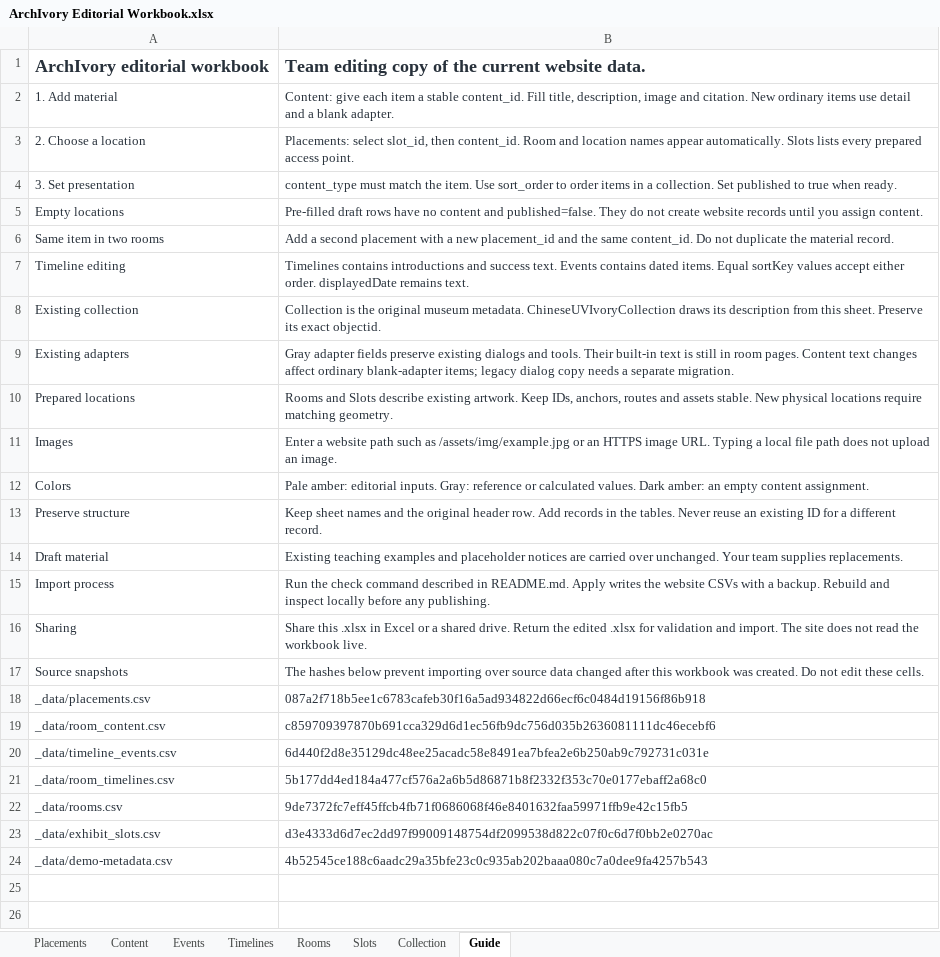
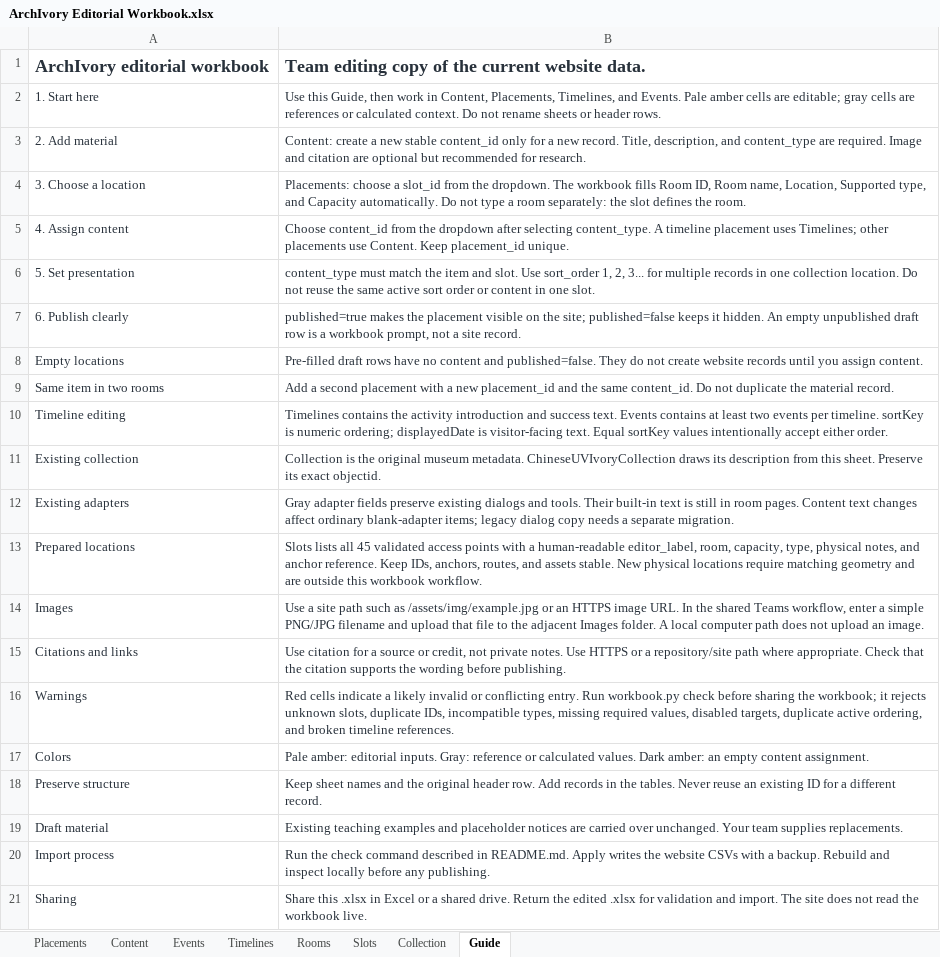
Before and after one commit to anjapope/digitalcollection, an Excel workbook: outputs/archivory-editorial/ArchIvory Editorial Workbook.xlsx, sheet Guide, drawn as a sheet; only a part is shown; the shorter side is filled out with more unchanged rows; values as stored, in another font and other column widths than the file's, no borders; removed rows and columns are numbered as before the commit, all else as after; the diff names each change by its address in the sheet, - before the commit and + after, or states it on an @@ line.

```diff
--- a/outputs/archivory-editorial/ArchIvory Editorial Workbook.xlsx (sheet Guide)
+++ b/outputs/archivory-editorial/ArchIvory Editorial Workbook.xlsx (sheet Guide)
+row 2: 1. Start here | Use this Guide, then work in Content, Placements, Timelines, and Events. Pale amber cells are editable; gray cells are references or calculated context. Do not rename sheets or header rows.
-A3: 1. Add material
+A3: 2. Add material
-B3: Content: give each item a stable content_id. Fill title, description, image and citation. New ordinary items use detail and a blank adapter.
+B3: Content: create a new stable content_id only for a new record. Title, description, and content_type are required. Image and citation are optional but recommended for research.
-row 3: 2. Choose a location | Placements: select slot_id, then content_id. Room and location names appear automatically. Slots lists every prepared access point.
+row 4: 3. Choose a location | Placements: choose a slot_id from the dropdown. The workbook fills Room ID, Room name, Location, Supported type, and Capacity automatically. Do not type a room separately: the slot defines the room.
+row 5: 4. Assign content | Choose content_id from the dropdown after selecting content_type. A timeline placement uses Timelines; other placements use Content. Keep placement_id unique.
-A6: 3. Set presentation
+A6: 5. Set presentation
-B6: …match the item. Use sort_order to order items in a collection. Set published to true when ready.
+B6: …match the item and slot. Use sort_order 1, 2, 3... for multiple records in one collection location. Do not reuse the same active sort order or content in one slot.
+row 7: 6. Publish clearly | published=true makes the placement visible on the site; published=false keeps it hidden. An empty unpublished draft row is a workbook prompt, not a site record.
-B10: Timelines contains introductions and success text. Events contains dated items. Equal sortKey values accept either order. displayedDate remains text.
+B10: Timelines contains the activity introduction and success text. Events contains at least two events per timeline. sortKey is numeric ordering; displayedDate is visitor-facing text. Equal sortKey values intentionally accept either order.
-B13: Rooms and Slots describe existing artwork. Keep IDs, anchors, routes and assets stable. New physical locations require matching geometry.
+B13: Slots lists all 45 validated access points with a human-readable editor_label, room, capacity, type, physical notes, and anchor reference. Keep IDs, anchors, routes, and assets stable. New physical locations require matching geometry and are outside this workbook workflow.
-B14: Enter a website path such as /assets/img/example.jpg or an HTTPS image URL. Typing a local file path does…
+B14: Use a site path such as /assets/img/example.jpg or an HTTPS image URL. In the shared Teams workflow, enter a simple PNG/JPG filename and upload that file to the adjacent Images folder. A local computer path does…
+row 15: Citations and links | Use citation for a source or credit, not private notes. Use HTTPS or a repository/site path where appropriate. Check that the citation supports the wording before publishing.
+row 16: Warnings | Red cells indicate a likely invalid or conflicting entry. Run workbook.py check before sharing the workbook; it rejects unknown slots, duplicate IDs, incompatible types, missing required values, disabled targets, duplicate active ordering, and broken timeline references.
```
Also changed, not shown: sheet Placements, 4 other files.
